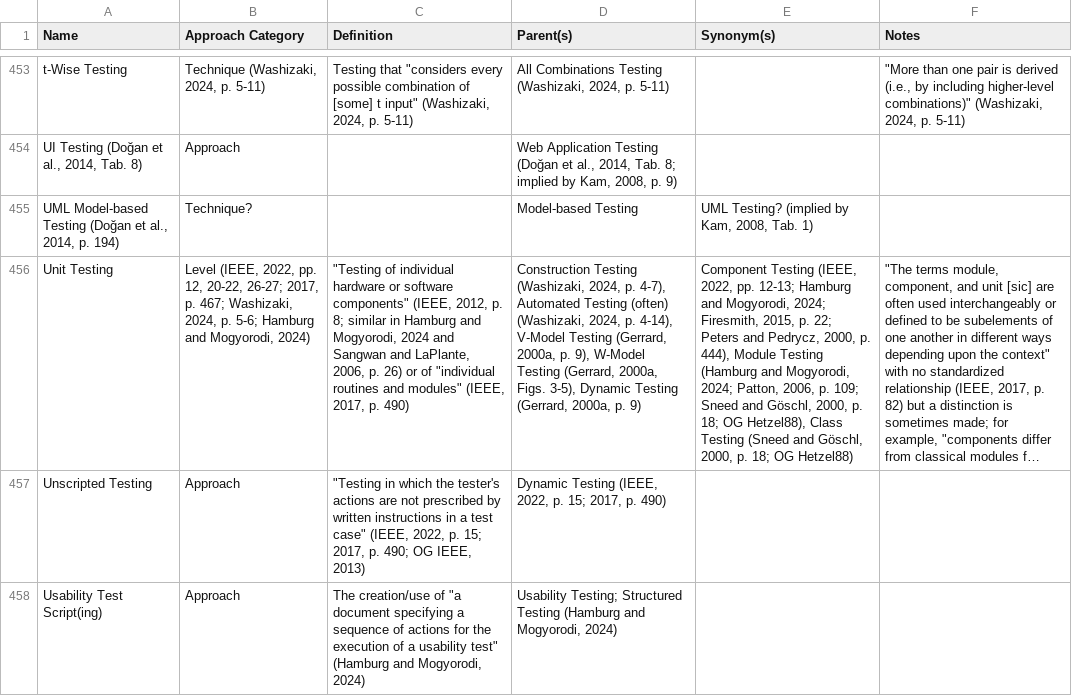
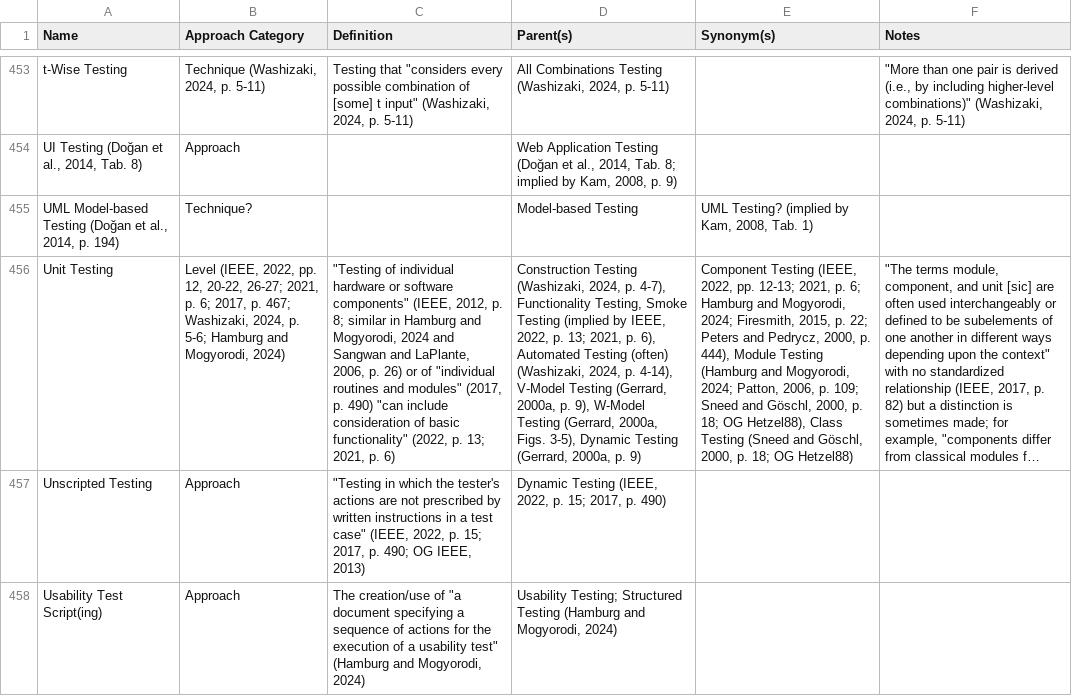
Before and after one commit to samm82/TestingTesting, a CSV file: ApproachGlossary.csv, drawn as a sheet; only a part is shown, gaps mark what is left out; long unchanged cells end in …; the diff covers the shown part only; the diff names each change by its address in the sheet, - before the commit and + after, or states it on an @@ line.

Commit message:
Add most of notes on testing defs (pp. 6-7) from IEEE2021

```diff
--- a/ApproachGlossary.csv
+++ b/ApproachGlossary.csv
-B456 (Approach Category): …20-22, 26-27; 2017, p.…
+B456 (Approach Category): …20-22, 26-27; 2021, p. 6; 2017, p.…
-C456 (Definition): …and modules" (IEEE, 2017, p. 490)
+C456 (Definition): …and modules" (2017, p. 490) "can include consideration of basic functionality" (2022, p. 13; 2021, p. 6)
-D456 (Parent(s)): …p. 4-7), Automated Testing…
+D456 (Parent(s)): …p. 4-7), Functionality Testing, Smoke Testing (implied by IEEE, 2022, p. 13; 2021, p. 6), Automated Testing…
-E456 (Synonym(s)): …pp. 12-13; Hamburg and…
+E456 (Synonym(s)): …pp. 12-13; 2021, p. 6; Hamburg and…
```
Also changed, not shown: 11 edited cells elsewhere in this file, SuppGlossary.csv, 6 other files.
